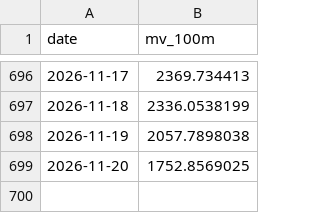
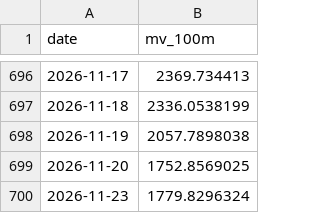
Before and after one commit to boboshow2025/Global-Markets-monitor, a CSV file: data/panic/margin_mv_otc.csv, drawn as a sheet; only a part is shown, gaps mark what is left out; the diff names each change by its address in the sheet, - before the commit and + after, or states it on an @@ line.

Commit message:
chore: panic gauge 週一 2026/11/23

```diff
--- a/data/panic/margin_mv_otc.csv
+++ b/data/panic/margin_mv_otc.csv
+row 700: 2026-11-23 | 1779.8296324
```
Also changed, not shown: data/panic/margin_mv_twse.csv, 1 other file.
